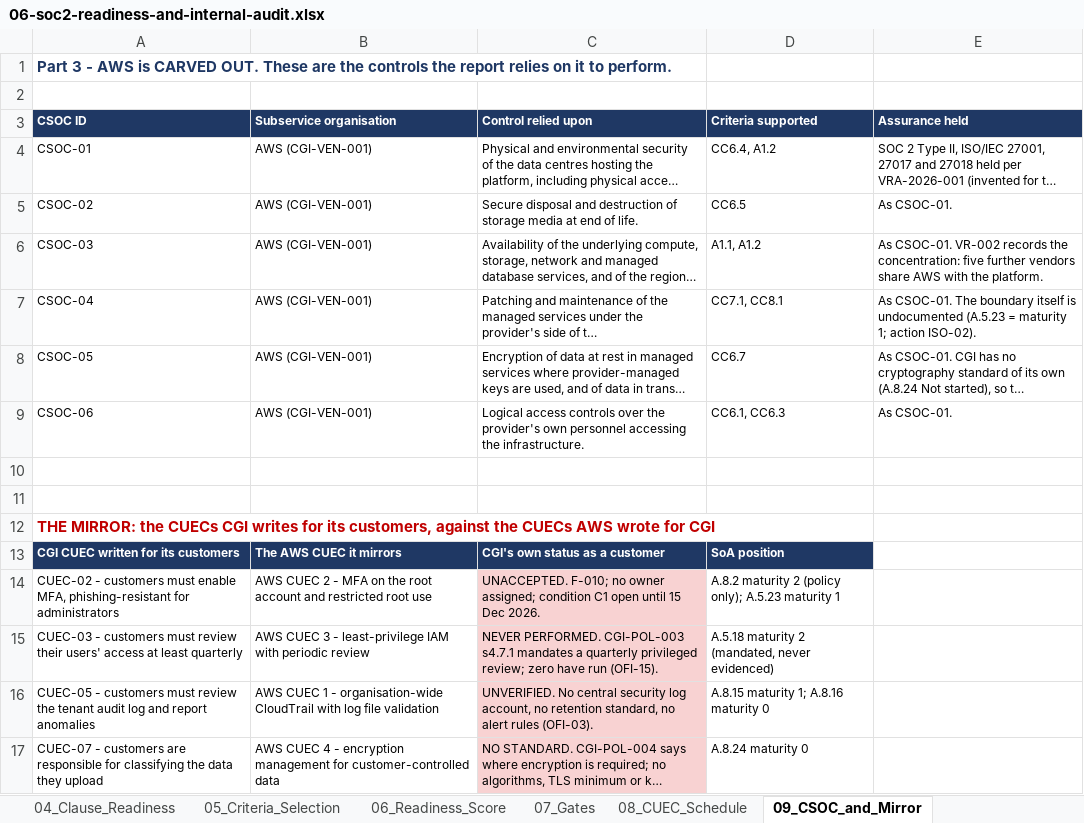
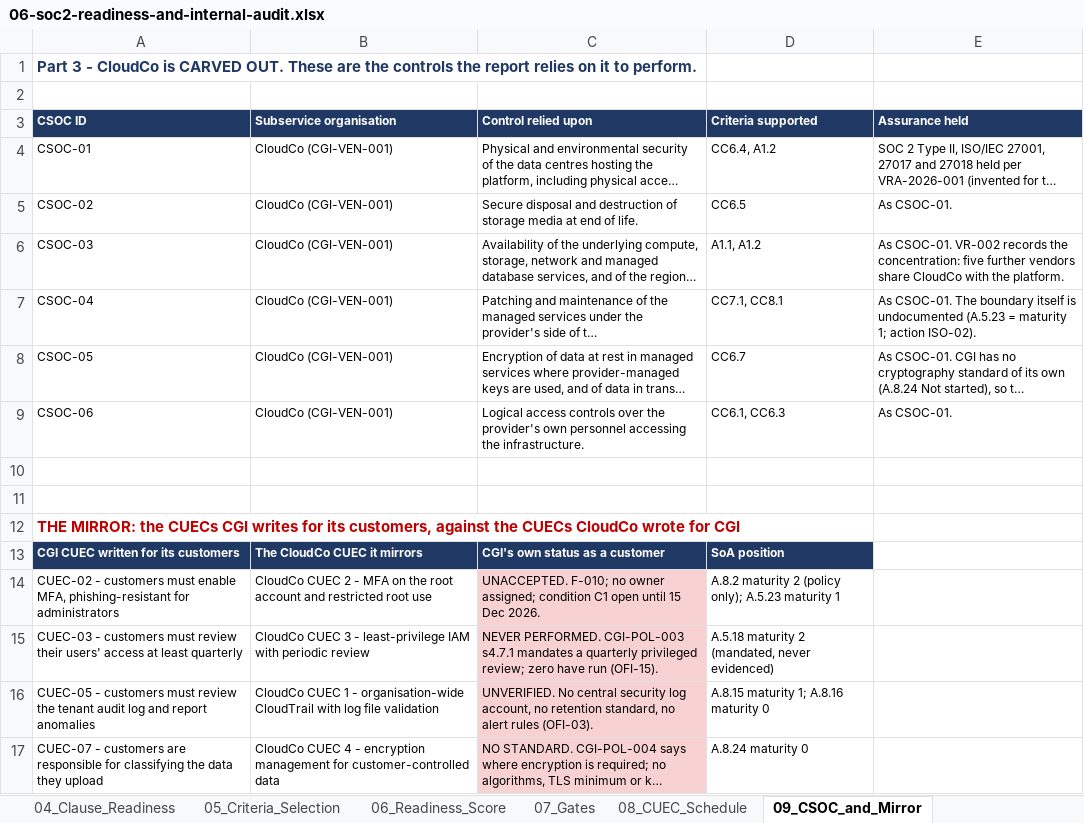
Before and after one commit to lushegun/Cypher-Group-Inc-grc-portfolio, an Excel workbook: 06-soc2-readiness-internal-audit/06-soc2-readiness-and-internal-audit.xlsx, sheet 09_CSOC_and_Mirror, drawn as a sheet; long unchanged cells end in …; values as stored, in another font and other column widths than the file's, no borders; the diff names each change by its address in the sheet, - before the commit and + after, or states it on an @@ line.

Commit message:
v1.4a: simulated supplier names across Projects 01-06
All 17 suppliers renamed to simulated names that state their function
(CloudCo, CodeCo, OfficeCo, ChatCo, PaymentsCo and others) in Markdown,
CSV, workbooks, Word and PDF files. Stand-in disclosure sentences removed;
one Simulated case study line kept per page. Workbooks recalculated:
0 formula errors, no numeric change.

```diff
--- a/06-soc2-readiness-internal-audit/06-soc2-readiness-and-internal-audit.xlsx (sheet 09_CSOC_and_Mirror)
+++ b/06-soc2-readiness-internal-audit/06-soc2-readiness-and-internal-audit.xlsx (sheet 09_CSOC_and_Mirror)
-A1 (CSOC ID): …3 - AWS is CARVED…
+A1 (CSOC ID): …3 - CloudCo is CARVED…
-B4:B9 (Subservice organisation): AWS (CGI-VEN-001)
+B4:B9 (Subservice organisation): CloudCo (CGI-VEN-001)
-E6 (Assurance held): …vendors share AWS with the…
+E6 (Assurance held): …vendors share CloudCo with the…
-A12 (CSOC ID): …the CUECs AWS wrote for…
+A12 (CSOC ID): …the CUECs CloudCo wrote for…
-B13 (Subservice organisation): The AWS CUEC it mirrors
+B13 (Subservice organisation): The CloudCo CUEC it mirrors
-B14 (Subservice organisation): AWS CUEC 2…
+B14 (Subservice organisation): CloudCo CUEC 2…
-B15 (Subservice organisation): AWS CUEC 3…
+B15 (Subservice organisation): CloudCo CUEC 3…
-B16 (Subservice organisation): AWS CUEC 1…
+B16 (Subservice organisation): CloudCo CUEC 1…
-B17 (Subservice organisation): AWS CUEC 4…
+B17 (Subservice organisation): CloudCo CUEC 4…
```
Also changed, not shown: sheet 11_Audit_Workpapers, sheet 12_Findings_Register, sheet 05_Criteria_Selection, sheet 14_SOC2_Roadmap, sheet 07_Gates, sheet 00_README, 1 more sheet, 02-risk-register/02-master-risk-register.xlsx, 03-nist-csf-gap-assessment/03-nist-csf-gap-assessment.xlsx, 43 other files.
